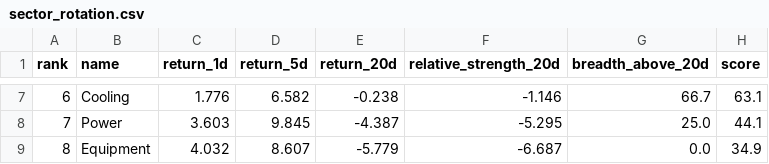
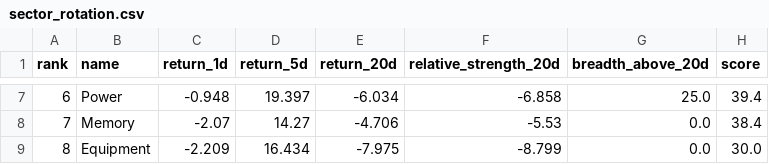
Before and after one commit to CharlesSunDATA/data_analyst_financial-report, a CSV file: data/sector_rotation.csv, drawn as a sheet; only a part is shown, gaps mark what is left out; the diff covers the shown part only.

```diff
--- a/data/sector_rotation.csv
+++ b/data/sector_rotation.csv
@@ -7,3 +7,3 @@ rank,name,return_1d,return_5d,return_20d,relative_strength_20d,breadth_above_20d
-6,Cooling,1.776,6.582,-0.238,-1.146,66.7,63.1
-7,Power,3.603,9.845,-4.387,-5.295,25.0,44.1
-8,Equipment,4.032,8.607,-5.779,-6.687,0.0,34.9
+6,Power,-0.948,19.397,-6.034,-6.858,25.0,39.4
+7,Memory,-2.07,14.27,-4.706,-5.53,0.0,38.4
+8,Equipment,-2.209,16.434,-7.975,-8.799,0.0,30.0
```
Also changed, not shown: 28 edited cells elsewhere in this file, data/price_history.csv, data/watchlist.csv, 8 other files.
